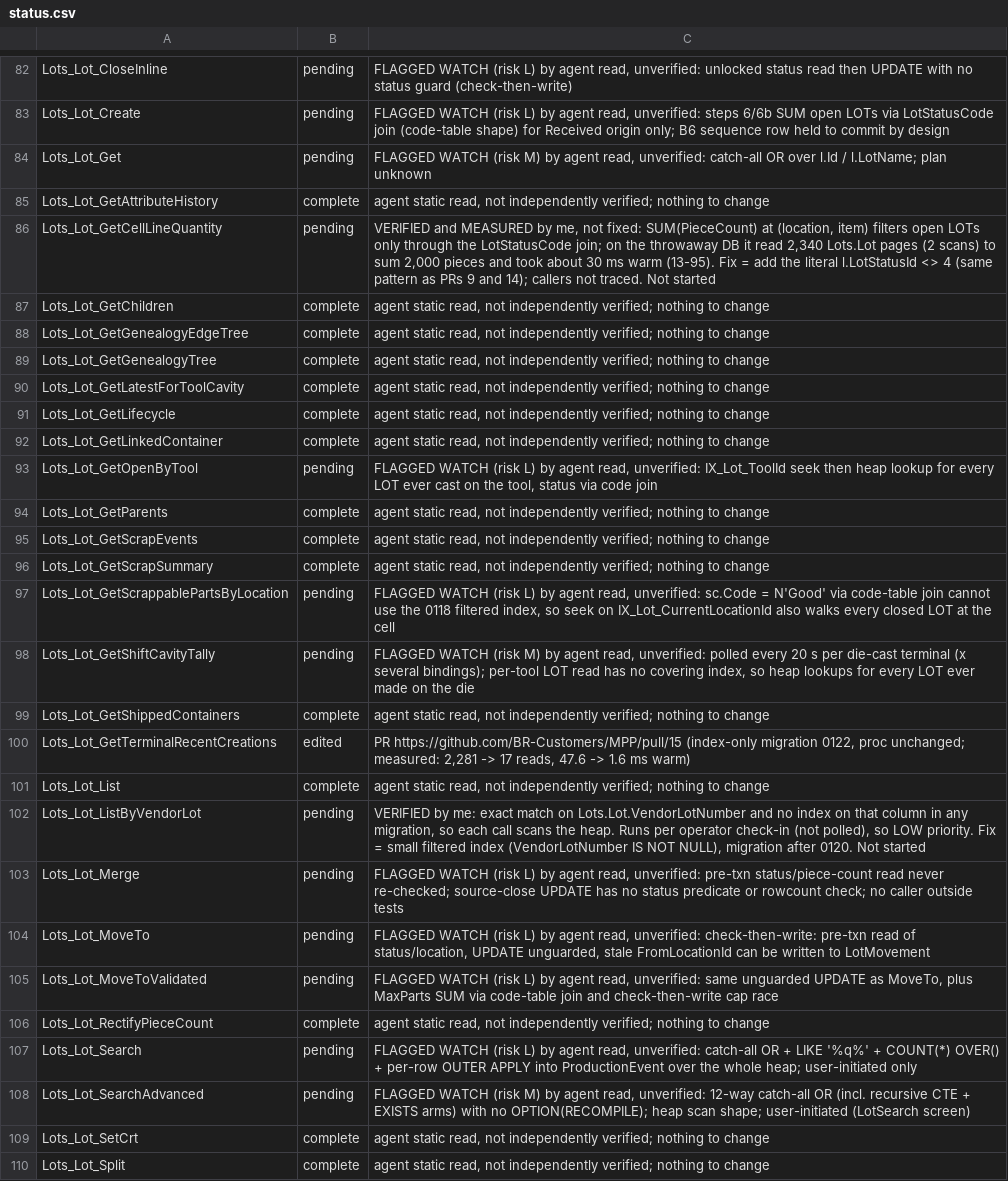
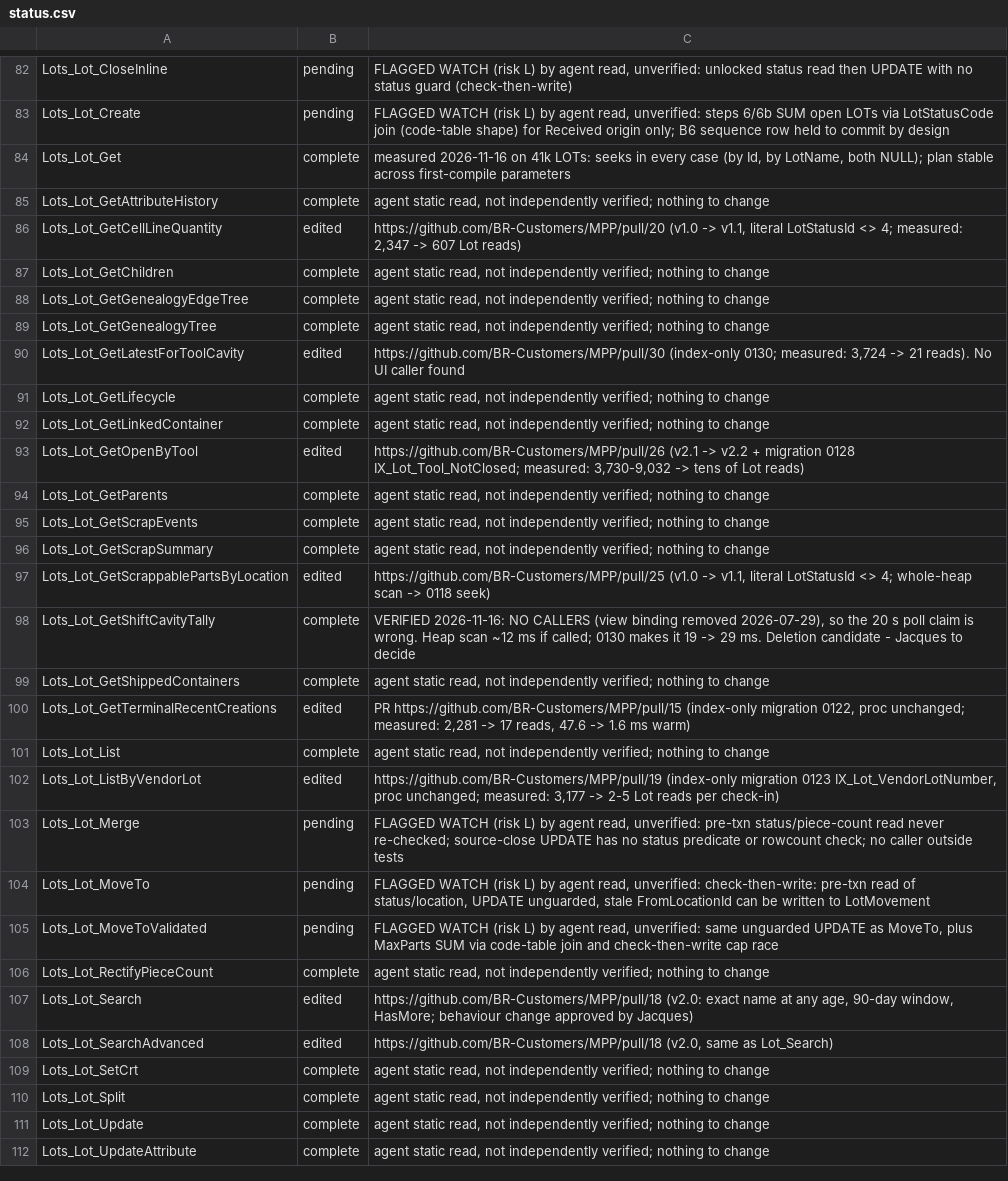
Before and after one commit to BR-Customers/MPP, a CSV file: notes/sp-review-handoff/data/status.csv, drawn as a sheet; only a part is shown, gaps mark what is left out; the shorter side is filled out with more unchanged rows; the diff covers the shown part only.

Commit message:
docs(sp-review): review log after the 2026-11-16 round - 494 no change / 31 edited / 30 awaiting decision
status.csv: 37 procs updated (PRs 18-33, no-change verdicts, PR 16 coverage,
no-caller procs). Checklist and log regenerated with tools/Build-*.ps1.
HANDOFF.md: section 0 records what merged, migration numbering (next free
0134), what remains and the decisions it needs.

```diff
--- a/notes/sp-review-handoff/data/status.csv
+++ b/notes/sp-review-handoff/data/status.csv
@@ -83,5 +83,5 @@
 "Lots_Lot_Create","pending","FLAGGED WATCH (risk L) by agent read, unverified: steps 6/6b SUM open LOTs via LotStatusCode join (code-table shape) for Received origin only; B6 sequence row held to commit by design"
-"Lots_Lot_Get","pending","FLAGGED WATCH (risk M) by agent read, unverified: catch-all OR over l.Id / l.LotName; plan unknown"
+"Lots_Lot_Get","complete","measured 2026-11-16 on 41k LOTs: seeks in every case (by Id, by LotName, both NULL); plan stable across first-compile parameters"
 "Lots_Lot_GetAttributeHistory","complete","agent static read, not independently verified; nothing to change"
-"Lots_Lot_GetCellLineQuantity","pending","VERIFIED and MEASURED by me, not fixed: SUM(PieceCount) at (location, item) filters open LOTs only through the LotStatusCode join; on the throwaway DB it read 2,340 Lots.Lot pages (2 scans) to sum 2,000 pieces and took about 30 ms warm (13-95). Fix = add the literal l.LotStatusId <> 4 (same pattern as PRs 9 and 14); callers not traced. Not started"
+"Lots_Lot_GetCellLineQuantity","edited","https://github.com/BR-Customers/MPP/pull/20 (v1.0 -> v1.1, literal LotStatusId <> 4; measured: 2,347 -> 607 Lot reads)"
 "Lots_Lot_GetChildren","complete","agent static read, not independently verified; nothing to change"
@@ -89,6 +89,6 @@
 "Lots_Lot_GetGenealogyTree","complete","agent static read, not independently verified; nothing to change"
-"Lots_Lot_GetLatestForToolCavity","complete","agent static read, not independently verified; nothing to change"
+"Lots_Lot_GetLatestForToolCavity","edited","https://github.com/BR-Customers/MPP/pull/30 (index-only 0130; measured: 3,724 -> 21 reads). No UI caller found"
 "Lots_Lot_GetLifecycle","complete","agent static read, not independently verified; nothing to change"
 "Lots_Lot_GetLinkedContainer","complete","agent static read, not independently verified; nothing to change"
-"Lots_Lot_GetOpenByTool","pending","FLAGGED WATCH (risk L) by agent read, unverified: IX_Lot_ToolId seek then heap lookup for every LOT ever cast on the tool, status via code join"
+"Lots_Lot_GetOpenByTool","edited","https://github.com/BR-Customers/MPP/pull/26 (v2.1 -> v2.2 + migration 0128 IX_Lot_Tool_NotClosed; measured: 3,730-9,032 -> tens of Lot reads)"
 "Lots_Lot_GetParents","complete","agent static read, not independently verified; nothing to change"
@@ -96,4 +96,4 @@
 "Lots_Lot_GetScrapSummary","complete","agent static read, not independently verified; nothing to change"
-"Lots_Lot_GetScrappablePartsByLocation","pending","FLAGGED WATCH (risk L) by agent read, unverified: sc.Code = N'Good' via code-table join cannot use the 0118 filtered index, so seek on IX_Lot_CurrentLocationId also walks every closed LOT at the cell"
-"Lots_Lot_GetShiftCavityTally","pending","FLAGGED WATCH (risk M) by agent read, unverified: polled every 20 s per die-cast terminal (x several bindings); per-tool LOT read has no covering index, so heap lookups for every LOT ever made on the die"
+"Lots_Lot_GetScrappablePartsByLocation","edited","https://github.com/BR-Customers/MPP/pull/25 (v1.0 -> v1.1, literal LotStatusId <> 4; whole-heap scan -> 0118 seek)"
+"Lots_Lot_GetShiftCavityTally","complete","VERIFIED 2026-11-16: NO CALLERS (view binding removed 2026-07-29), so the 20 s poll claim is wrong. Heap scan ~12 ms if called; 0130 makes it 19 -> 29 ms. Deletion candidate - Jacques to decide"
 "Lots_Lot_GetShippedContainers","complete","agent static read, not independently verified; nothing to change"
@@ -101,3 +101,3 @@
 "Lots_Lot_List","complete","agent static read, not independently verified; nothing to change"
-"Lots_Lot_ListByVendorLot","pending","VERIFIED by me: exact match on Lots.Lot.VendorLotNumber and no index on that column in any migration, so each call scans the heap. Runs per operator check-in (not polled), so LOW priority. Fix = small filtered index (VendorLotNumber IS NOT NULL), migration after 0120. Not started"
+"Lots_Lot_ListByVendorLot","edited","https://github.com/BR-Customers/MPP/pull/19 (index-only migration 0123 IX_Lot_VendorLotNumber, proc unchanged; measured: 3,177 -> 2-5 Lot reads per check-in)"
 "Lots_Lot_Merge","pending","FLAGGED WATCH (risk L) by agent read, unverified: pre-txn status/piece-count read never re-checked; source-close UPDATE has no status predicate or rowcount check; no caller outside tests"
@@ -106,4 +106,4 @@
 "Lots_Lot_RectifyPieceCount","complete","agent static read, not independently verified; nothing to change"
-"Lots_Lot_Search","pending","FLAGGED WATCH (risk L) by agent read, unverified: catch-all OR + LIKE '%q%' + COUNT(*) OVER() + per-row OUTER APPLY into ProductionEvent over the whole heap; user-initiated only"
-"Lots_Lot_SearchAdvanced","pending","FLAGGED WATCH (risk M) by agent read, unverified: 12-way catch-all OR (incl. recursive CTE + EXISTS arms) with no OPTION(RECOMPILE); heap scan shape; user-initiated (LotSearch screen)"
+"Lots_Lot_Search","edited","https://github.com/BR-Customers/MPP/pull/18 (v2.0: exact name at any age, 90-day window, HasMore; behaviour change approved by Jacques)"
+"Lots_Lot_SearchAdvanced","edited","https://github.com/BR-Customers/MPP/pull/18 (v2.0, same as Lot_Search)"
 "Lots_Lot_SetCrt","complete","agent static read, not independently verified; nothing to change"
```
Also changed, not shown: 53 edited cells elsewhere in this file, 3 other files.
